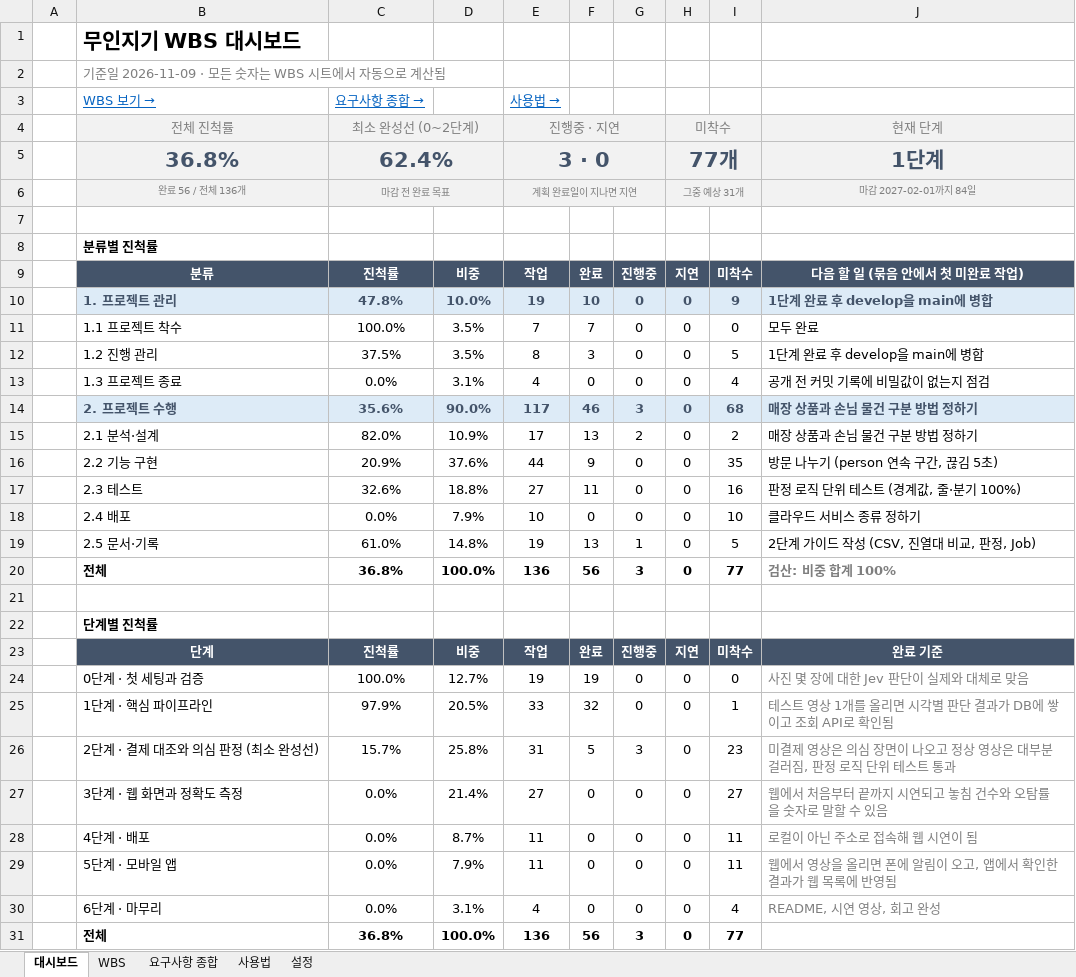
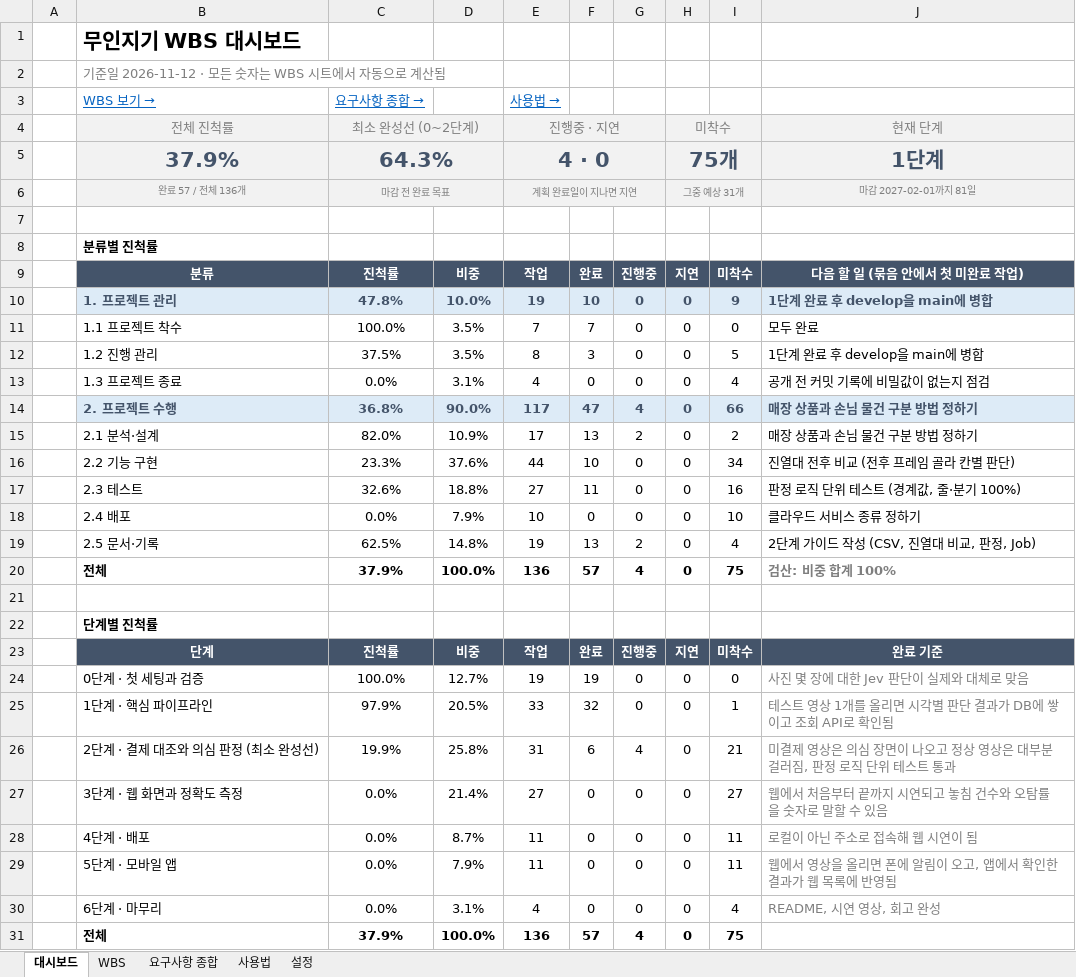
Before and after one commit to jackbongmin/Project_MuinZigi, an Excel workbook: docs/무인지기_WBS.xlsx, sheet 대시보드, drawn as a sheet; values as stored, in another font and other column widths than the file's, no borders; conditional formats not drawn; removed rows and columns are numbered as before the commit, all else as after; the diff names each change by its address in the sheet, - before the commit and + after, or states it on an @@ line.

```diff
--- a/docs/무인지기_WBS.xlsx (sheet 대시보드)
+++ b/docs/무인지기_WBS.xlsx (sheet 대시보드)
-B2: 기준일 2026-11-09 · 모든 숫자는 WBS 시트에서 자동으로 계산됨
+B2: 기준일 2026-11-12 · 모든 숫자는 WBS 시트에서 자동으로 계산됨
-row 5:  | 36.8% | 62.4% |  | 3 · 0 |  |  | 77개 |  | 1단계
+row 5:  | 37.9% | 64.3% |  | 4 · 0 |  |  | 75개 |  | 1단계
-B6: 완료 56 / 전체 136개
+B6: 완료 57 / 전체 136개
-J6: 마감 2027-02-01까지 84일
+J6: 마감 2027-02-01까지 81일
-C14: 35.6%
+C14: 36.8%
-F14: 46
+F14: 47
-G14: 3
+G14: 4
-I14: 68
+I14: 66
-C16: 20.9%
+C16: 23.3%
-F16: 9
+F16: 10
-I16: 35
+I16: 34
-J16: 방문 나누기 (person 연속 구간, 끊김 5초)
+J16: 진열대 전후 비교 (전후 프레임 골라 칸별 판단)
-C19: 61.0%
+C19: 62.5%
-G19: 1
+G19: 2
-I19: 5
+I19: 4
-C20: 36.8%
+C20: 37.9%
-F20: 56
+F20: 57
-G20: 3
+G20: 4
-I20: 77
+I20: 75
-C26: 15.7%
+C26: 19.9%
-F26: 5
+F26: 6
-G26: 3
+G26: 4
-I26: 23
+I26: 21
-C31: 36.8%
+C31: 37.9%
-F31: 56
+F31: 57
-G31: 3
+G31: 4
-I31: 77
+I31: 75
```
Also changed, not shown: sheet WBS, sheet 설정, 18 other files.
